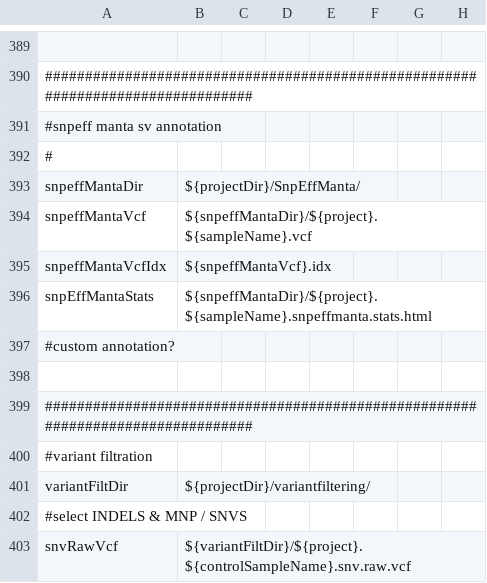
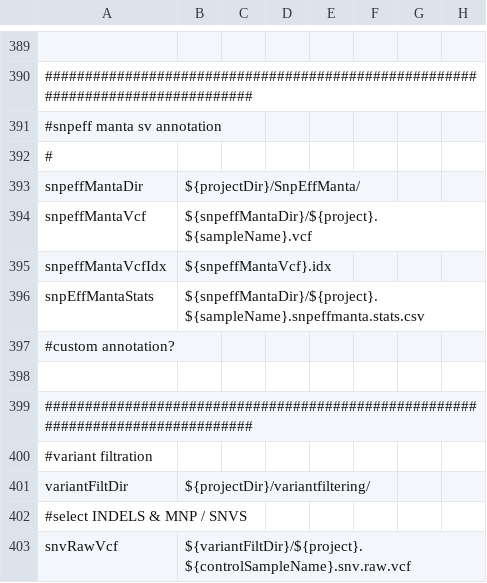
Before and after one commit to mmterpstra/molgenis-c5-TumorNormal, a CSV file: parameters.csv, drawn as a sheet; only a part is shown, gaps mark what is left out.

```diff
--- a/parameters.csv
+++ b/parameters.csv
@@ -395,3 +395,3 @@ snpeffMantaVcf,${snpeffMantaDir}/${project}.${sampleName}.vcf
 snpeffMantaVcfIdx,${snpeffMantaVcf}.idx
-snpEffMantaStats,${snpeffMantaDir}/${project}.${sampleName}.snpeffmanta.stats.html
+snpEffMantaStats,${snpeffMantaDir}/${project}.${sampleName}.snpeffmanta.stats.csv
 #custom annotation?
```
Also changed, not shown: workflow.csv, workflow_iont.csv, 3 other files.
